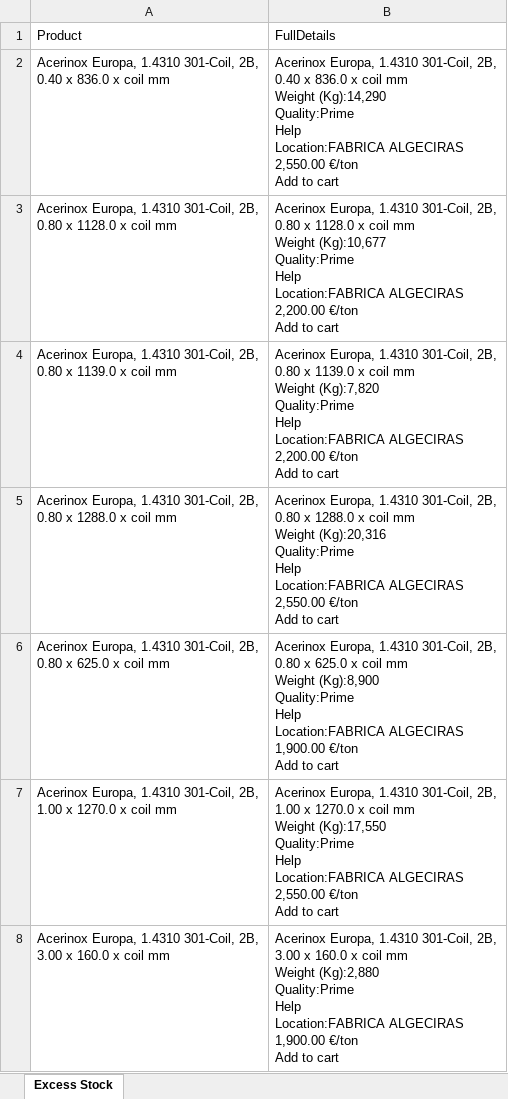
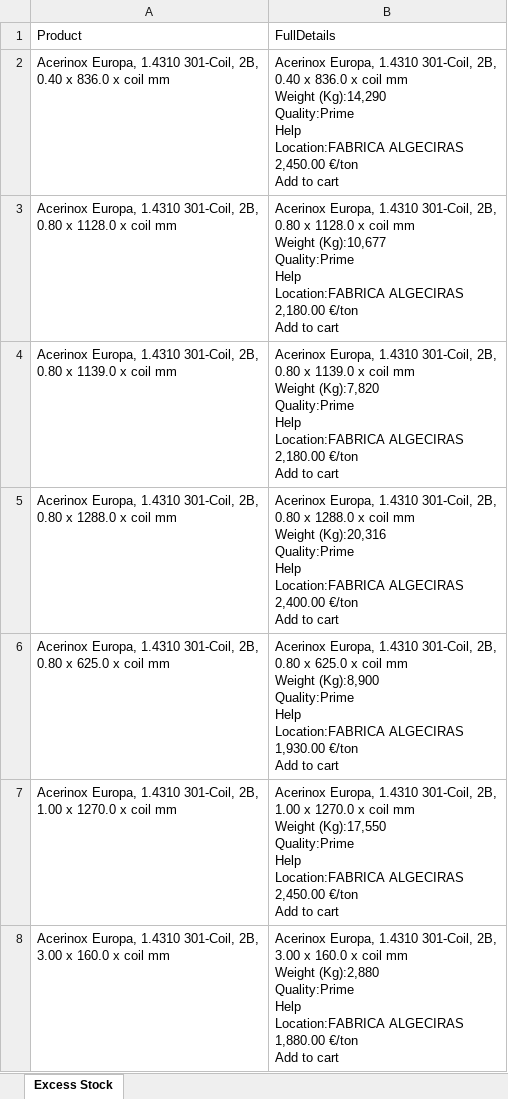
Before and after one commit to Mokax1/inv-scraper, an Excel workbook: scraped_data.xlsx, sheet Excess Stock, drawn as a sheet; only a part is shown; values as stored, in another font and other column widths than the file's, no borders; ↵ is a line break in a cell; the diff covers the shown part only; the diff names each change by its address in the sheet, - before the commit and + after, or states it on an @@ line.

```diff
--- a/scraped_data.xlsx (sheet Excess Stock)
+++ b/scraped_data.xlsx (sheet Excess Stock)
-B2: …Location:FABRICA ALGECIRAS ↵ 2,550.00 €/ton ↵ Add…
+B2: …Location:FABRICA ALGECIRAS ↵ 2,450.00 €/ton ↵ Add…
-B3: …Location:FABRICA ALGECIRAS ↵ 2,200.00 €/ton ↵ Add…
+B3: …Location:FABRICA ALGECIRAS ↵ 2,180.00 €/ton ↵ Add…
-B4: …Location:FABRICA ALGECIRAS ↵ 2,200.00 €/ton ↵ Add…
+B4: …Location:FABRICA ALGECIRAS ↵ 2,180.00 €/ton ↵ Add…
-B5: …Location:FABRICA ALGECIRAS ↵ 2,550.00 €/ton ↵ Add…
+B5: …Location:FABRICA ALGECIRAS ↵ 2,400.00 €/ton ↵ Add…
-B6: …Location:FABRICA ALGECIRAS ↵ 1,900.00 €/ton ↵ Add…
+B6: …Location:FABRICA ALGECIRAS ↵ 1,930.00 €/ton ↵ Add…
-B7: …Location:FABRICA ALGECIRAS ↵ 2,550.00 €/ton ↵ Add…
+B7: …Location:FABRICA ALGECIRAS ↵ 2,450.00 €/ton ↵ Add…
-B8: …Location:FABRICA ALGECIRAS ↵ 1,900.00 €/ton ↵ Add…
+B8: …Location:FABRICA ALGECIRAS ↵ 1,880.00 €/ton ↵ Add…
```
Also changed, not shown: 33 added rows, 42 removed rows, 8 moved rows and 506 edited cells elsewhere in this sheet, 1 other file.
